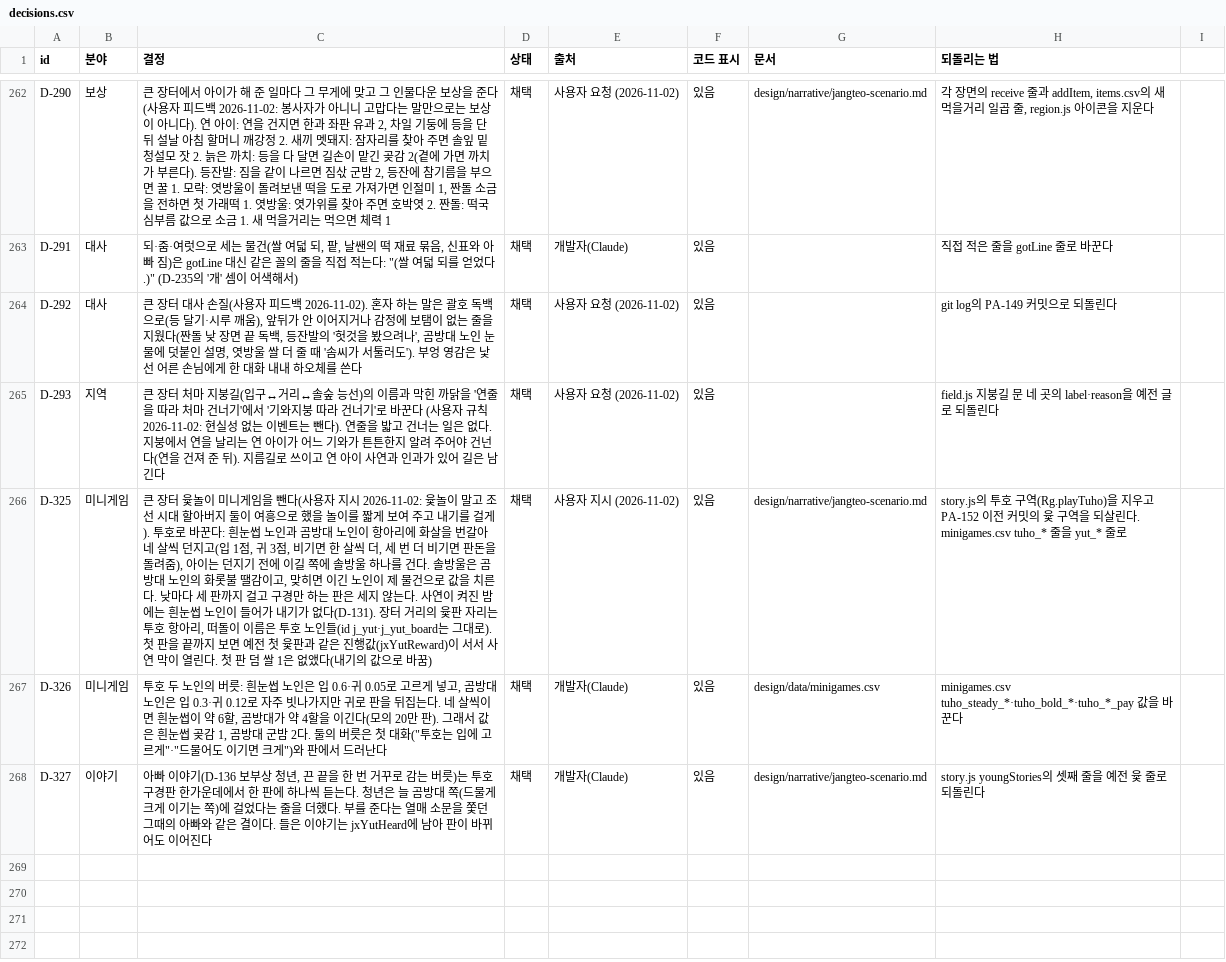
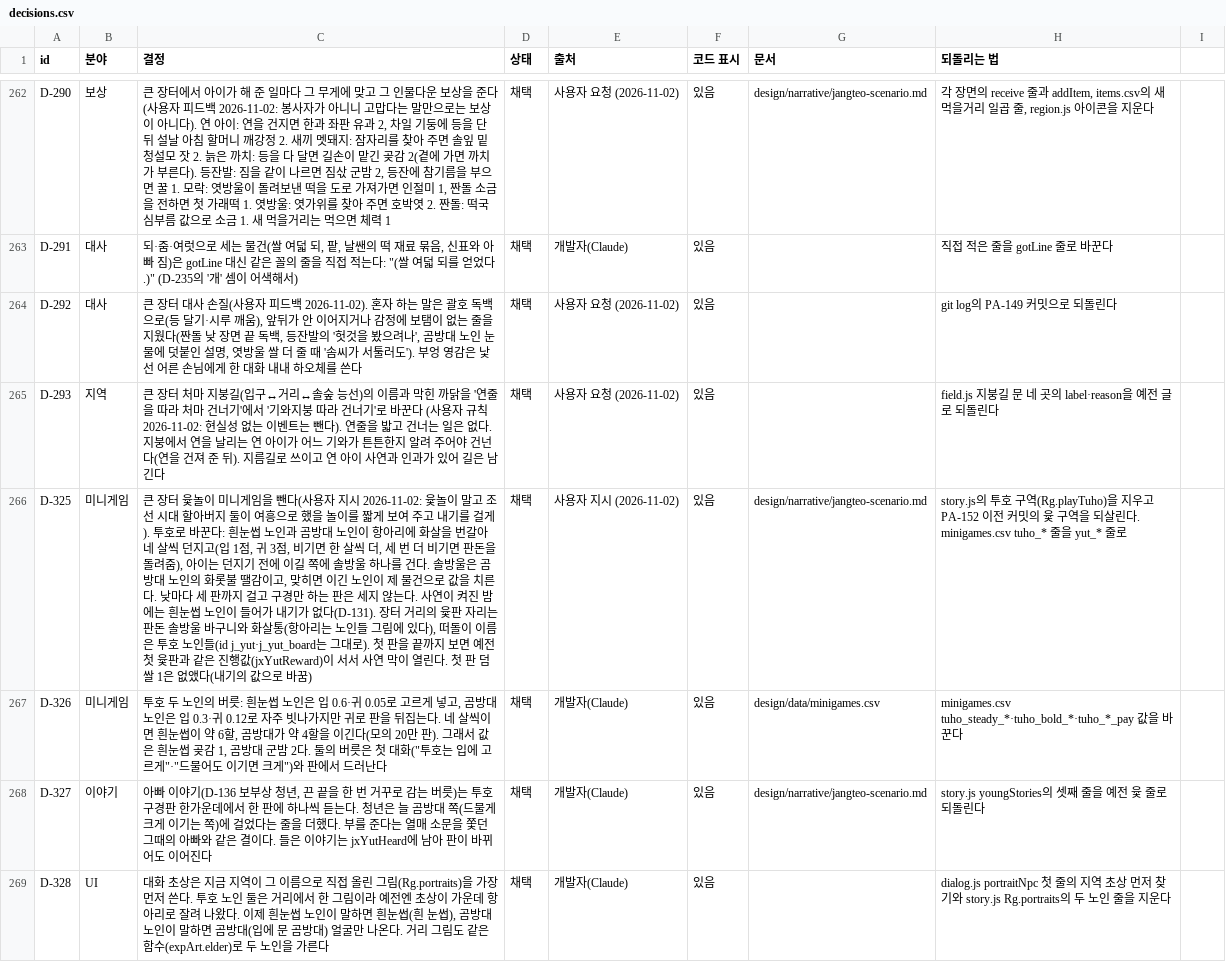
Before and after one commit to MATTTTJ/PACKOON, a CSV file: design/data/decisions.csv, drawn as a sheet; only a part is shown, gaps mark what is left out; the diff names each change by its address in the sheet, - before the commit and + after, or states it on an @@ line.

```diff
--- a/design/data/decisions.csv
+++ b/design/data/decisions.csv
-C266 (결정): …자리는 투호 항아리, 떠돌이…
+C266 (결정): …자리는 판돈 솔방울 바구니와 화살통(항아리는 노인들 그림에 있다), 떠돌이…
+row 269: D-328 | UI | 대화 초상은 지금 지역이 그 이름으로 직접 올린 그림(Rg.portraits)을 가장 먼저 쓴다. 투호 노인 둘은 거리에서 한 그림이라 예전엔 초상이 가운데 항아리로 잘려 나왔다. 이제 흰눈썹 노인이 말하면 흰눈썹(흰 눈썹), 곰방대 노인이 말하면 곰방대(입에 문 곰방대) 얼굴만 나온다. 거리 그림도 같은 함수(expArt.elder)로 두 노인을 가른다 | 채택 | 개발자(Claude) | 있음 |  | dialog.js portraitNpc 첫 줄의 지역 초상 먼저 찾기와 story.js Rg.portraits의 두 노인 줄을 지운다
```
Also changed, not shown: 5 other files.
